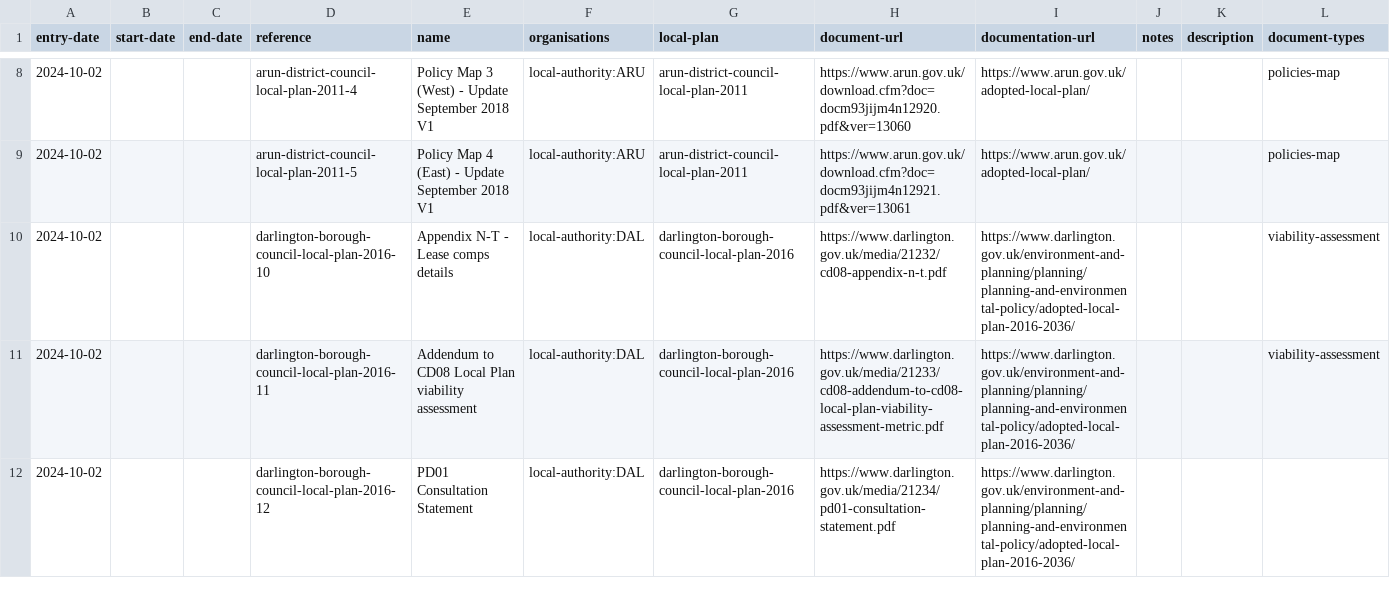
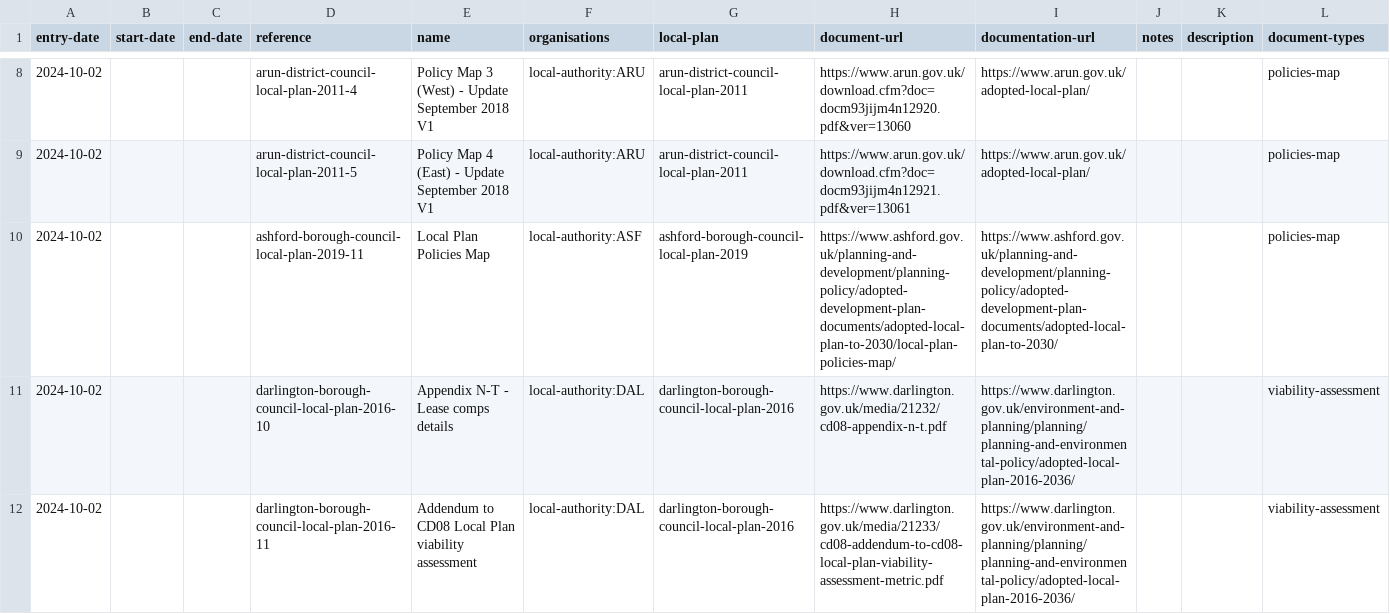
Before and after one commit to digital-land/local-plans-explorer, a CSV file: data/export/local-plan-document.csv, drawn as a sheet; only a part is shown, gaps mark what is left out; the shorter side is filled out with more unchanged rows; the diff covers the shown part only.

```diff
--- a/data/export/local-plan-document.csv
+++ b/data/export/local-plan-document.csv
@@ -9,2 +9,3 @@ entry-date,start-date,end-date,reference,name,organisations,local-plan,document-
 2024-10-02,,,arun-district-council-local-plan-2011-5,Policy Map 4 (East) - Update September 2018 V1,local-authority:ARU,arun-district-council-local-plan-2011,https://www.arun.gov.uk/download.cfm?doc=docm93jijm4n12921.pdf&ver=13061,https://www.arun.gov.uk/adopted-local-plan/,,,policies-map
+2024-10-02,,,ashford-borough-council-local-plan-2019-11,Local Plan Policies Map,local-authority:ASF,ashford-borough-council-local-plan-2019,https://www.ashford.gov.uk/planning-and-development/planning-policy/adopted-development-plan-documents/adopted-local-plan-to-2030/local-plan-policies-map/,https://www.ashford.gov.uk/planning-and-development/planning-policy/adopted-development-plan-documents/adopted-local-plan-to-2030/,,,policies-map
 2024-10-02,,,darlington-borough-council-local-plan-2016-10,Appendix N-T - Lease comps details,local-authority:DAL,darlington-borough-council-local-plan-2016,https://www.darlington.gov.uk/media/21232/cd08-appendix-n-t.pdf,https://www.darlington.gov.uk/environment-and-planning/planning/planning-and-environmental-policy/adopted-local-plan-2016-2036/,,,viability-assessment
```
Also changed, not shown: 2 added rows elsewhere in this file.
